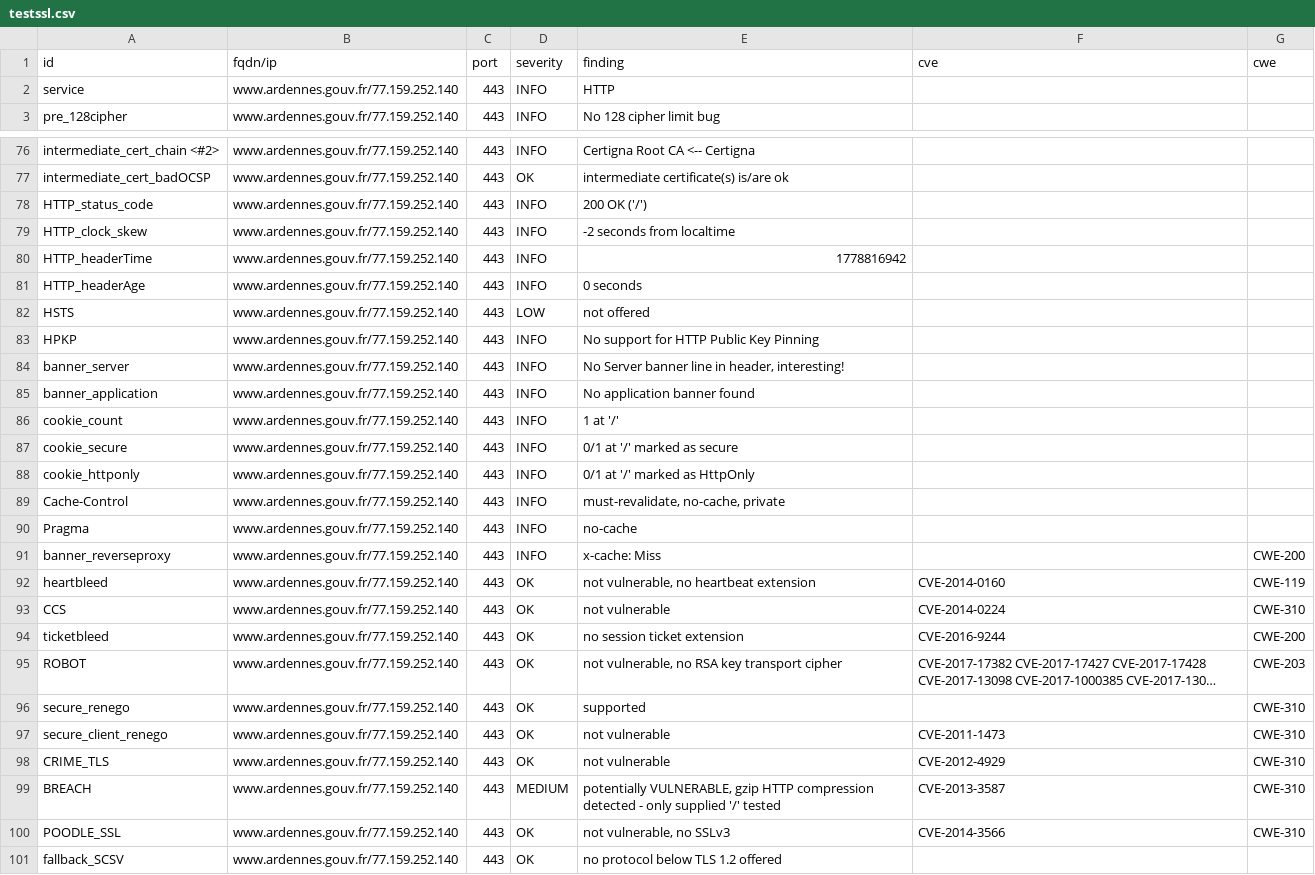
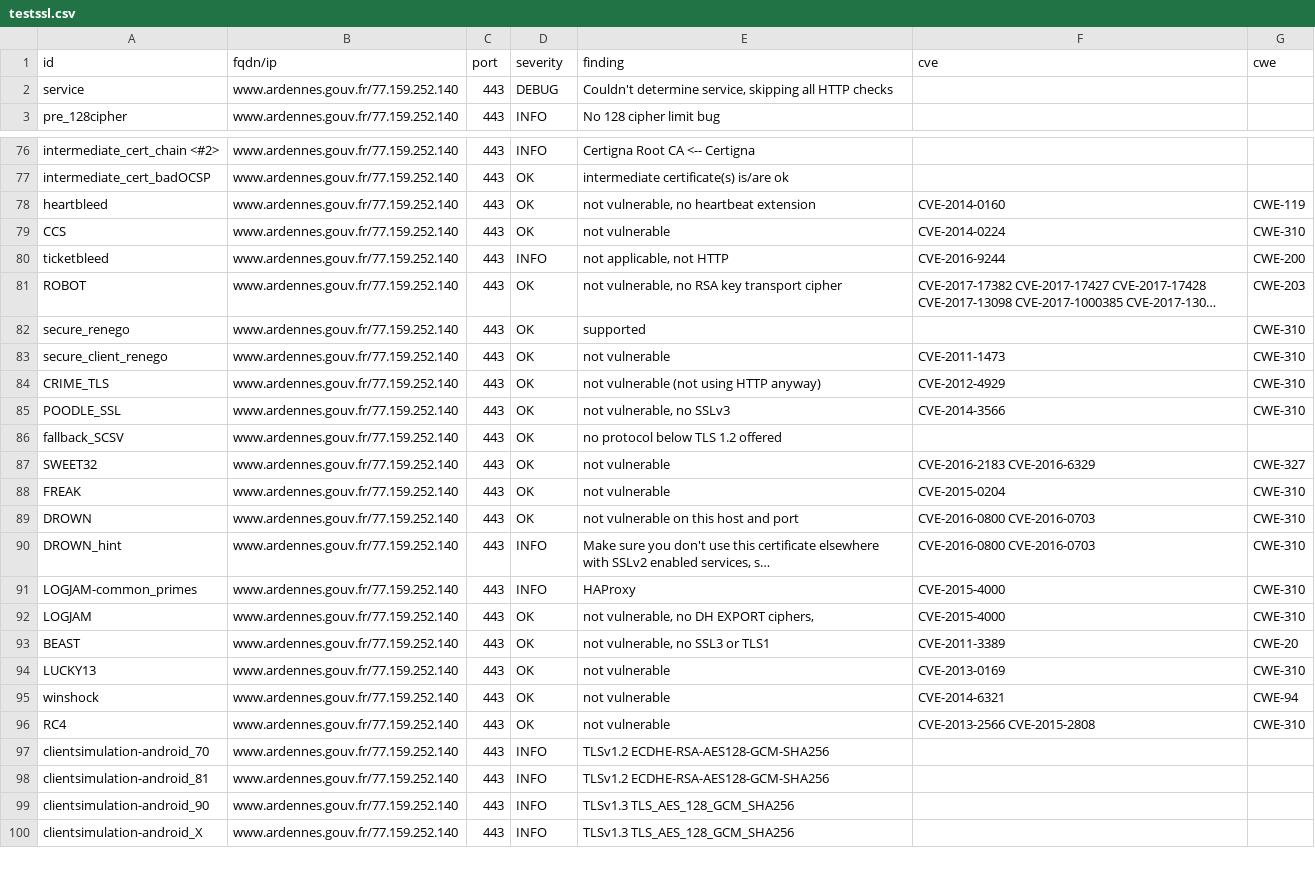
Before and after one commit to dnum-mi/dashlord-extended, a CSV file: results/aHR0cHM6Ly93d3cuYXJkZW5uZXMuZ291di5mcg==/testssl.csv, drawn as a sheet; only a part is shown, gaps mark what is left out; the shorter side is filled out with more unchanged rows; long unchanged cells end in …; removed rows and columns are numbered as before the commit, all else as after; the diff covers the shown part only; the diff names each change by its address in the sheet, - before the commit and + after, or states it on an @@ line.

```diff
--- a/results/aHR0cHM6Ly93d3cuYXJkZW5uZXMuZ291di5mcg==/testssl.csv
+++ b/results/aHR0cHM6Ly93d3cuYXJkZW5uZXMuZ291di5mcg==/testssl.csv
-D2 (severity): INFO
+D2 (severity): DEBUG
-E2 (finding): HTTP
+E2 (finding): Couldn't determine service, skipping all HTTP checks
-row 78: HTTP_status_code | www.ardennes.gouv.fr/77.159.252.140 | 443 | INFO | 200 OK ('/')
-row 79: HTTP_clock_skew | www.ardennes.gouv.fr/77.159.252.140 | 443 | INFO | -2 seconds from localtime
-row 80: HTTP_headerTime | www.ardennes.gouv.fr/77.159.252.140 | 443 | INFO | 1778816942
-row 81: HTTP_headerAge | www.ardennes.gouv.fr/77.159.252.140 | 443 | INFO | 0 seconds
-row 82: HSTS | www.ardennes.gouv.fr/77.159.252.140 | 443 | LOW | not offered
-row 83: HPKP | www.ardennes.gouv.fr/77.159.252.140 | 443 | INFO | No support for HTTP Public Key Pinning
-row 84: banner_server | www.ardennes.gouv.fr/77.159.252.140 | 443 | INFO | No Server banner line in header, interesting!
-row 85: banner_application | www.ardennes.gouv.fr/77.159.252.140 | 443 | INFO | No application banner found
-row 86: cookie_count | www.ardennes.gouv.fr/77.159.252.140 | 443 | INFO | 1 at '/'
-row 87: cookie_secure | www.ardennes.gouv.fr/77.159.252.140 | 443 | INFO | 0/1 at '/' marked as secure
-row 88: cookie_httponly | www.ardennes.gouv.fr/77.159.252.140 | 443 | INFO | 0/1 at '/' marked as HttpOnly
-row 89: Cache-Control | www.ardennes.gouv.fr/77.159.252.140 | 443 | INFO | must-revalidate, no-cache, private
-row 90: Pragma | www.ardennes.gouv.fr/77.159.252.140 | 443 | INFO | no-cache
-row 91: banner_reverseproxy | www.ardennes.gouv.fr/77.159.252.140 | 443 | INFO | x-cache: Miss |  | CWE-200
-D80 (severity): OK
+D80 (severity): INFO
-E80 (finding): no session ticket extension
+E80 (finding): not applicable, not HTTP
-E84 (finding): not vulnerable
+E84 (finding): not vulnerable (not using HTTP anyway)
-row 99: BREACH | www.ardennes.gouv.fr/77.159.252.140 | 443 | MEDIUM | potentially VULNERABLE, gzip HTTP compression detected - only supplied '/' tested | CVE-2013-3587 | CWE-310
```
Also changed, not shown: 3 edited cells elsewhere in this file, 12 other files.
